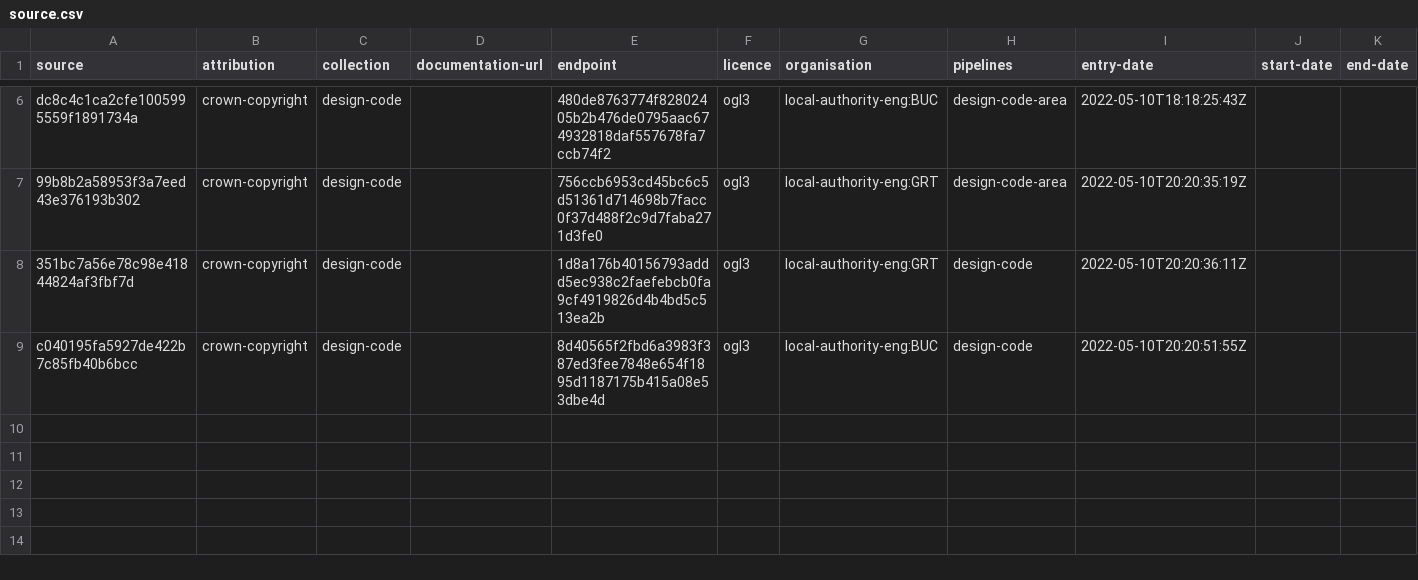
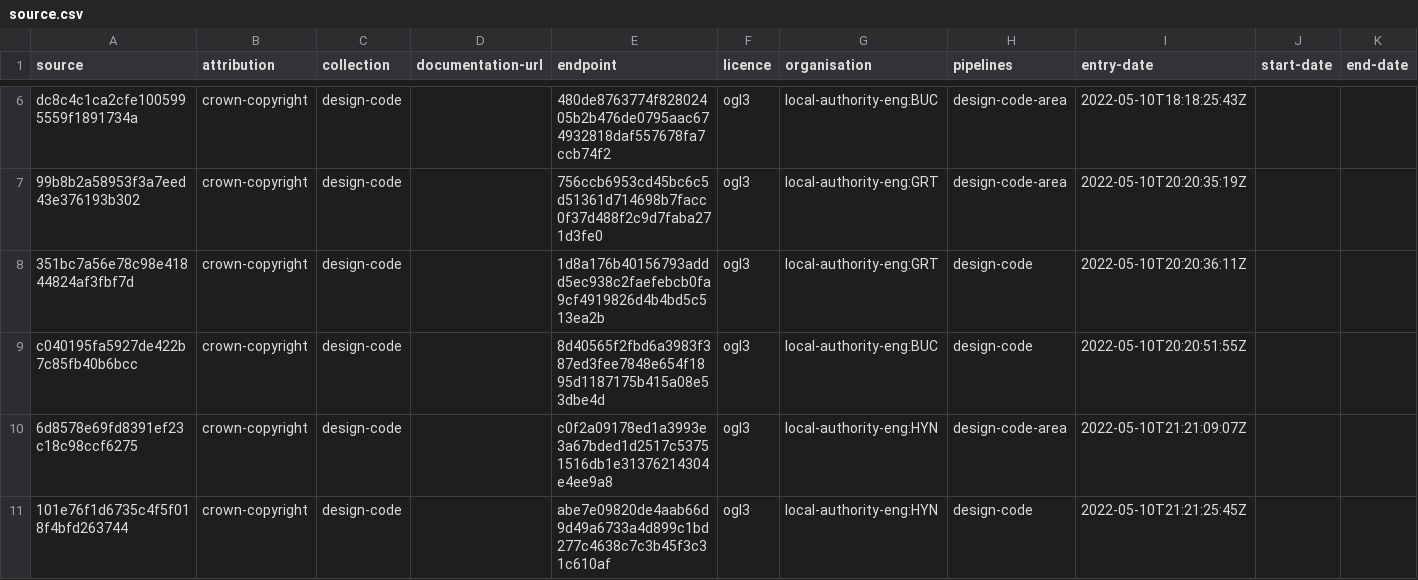
Before and after one commit to digital-land/design-code-collection, a CSV file: collection/source.csv, drawn as a sheet; only a part is shown, gaps mark what is left out.

```diff
--- a/collection/source.csv
+++ b/collection/source.csv
@@ -9 +9,3 @@ dc8c4c1ca2cfe1005995559f1891734a,crown-copyright,design-code,,480de8763774f82802
 c040195fa5927de422b7c85fb40b6bcc,crown-copyright,design-code,,8d40565f2fbd6a3983f387ed3fee7848e654f1895d1187175b415a08e53dbe4d,ogl3,local-authority-eng:BUC,design-code,2022-05-10T20:20:51:55Z,,
+6d8578e69fd8391ef23c18c98ccf6275,crown-copyright,design-code,,c0f2a09178ed1a3993e3a67bded1d2517c53751516db1e31376214304e4ee9a8,ogl3,local-authority-eng:HYN,design-code-area,2022-05-10T21:21:09:07Z,,
+101e76f1d6735c4f5f018f4bfd263744,crown-copyright,design-code,,abe7e09820de4aab66d9d49a6733a4d899c1bd277c4638c7c3b45f3c31c610af,ogl3,local-authority-eng:HYN,design-code,2022-05-10T21:21:25:45Z,,
```
Also changed, not shown: collection/endpoint.csv, data/Hyndburn/design-code.csv, 2 other files.
